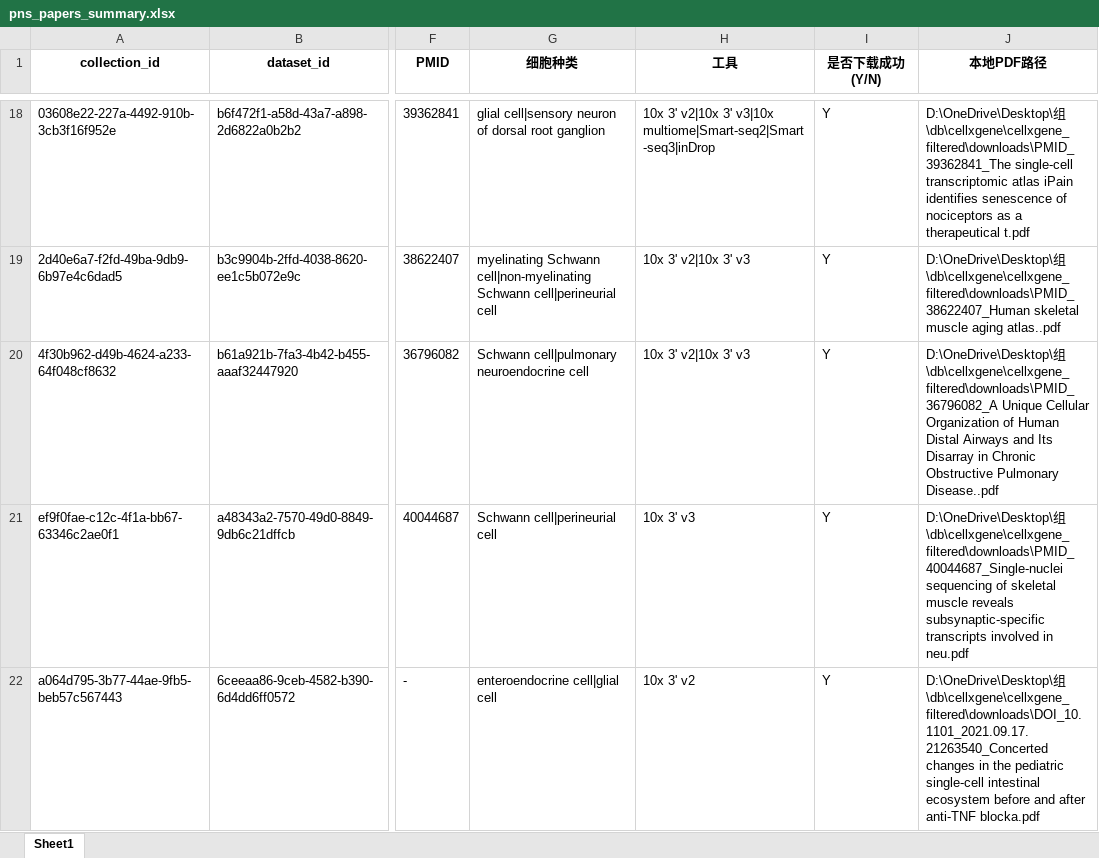
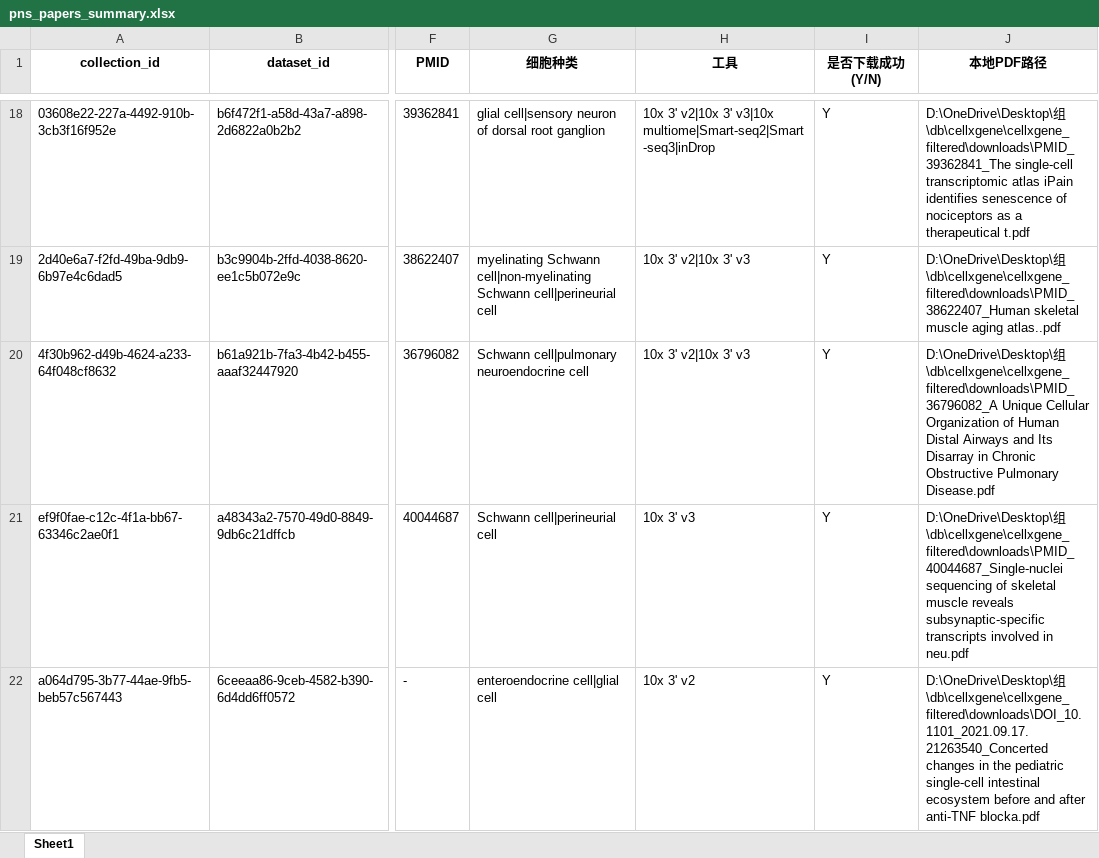
Before and after one commit to Frrrrrranz/single-cell-analysis, an Excel workbook: db/cellxgene/pns_papers_summary.xlsx, sheet Sheet1, drawn as a sheet; only a part is shown, gaps mark what is left out; values as stored, in another font and other column widths than the file's, no borders; the diff names each change by its address in the sheet, - before the commit and + after, or states it on an @@ line.

```diff
--- a/db/cellxgene/pns_papers_summary.xlsx (sheet Sheet1)
+++ b/db/cellxgene/pns_papers_summary.xlsx (sheet Sheet1)
-J20 (本地PDF路径): …Obstructive Pulmonary Disease..pdf
+J20 (本地PDF路径): …Obstructive Pulmonary Disease.pdf
```
Also changed, not shown: db/cellxgene/our_marker_papers.xlsx, 4 other files.
